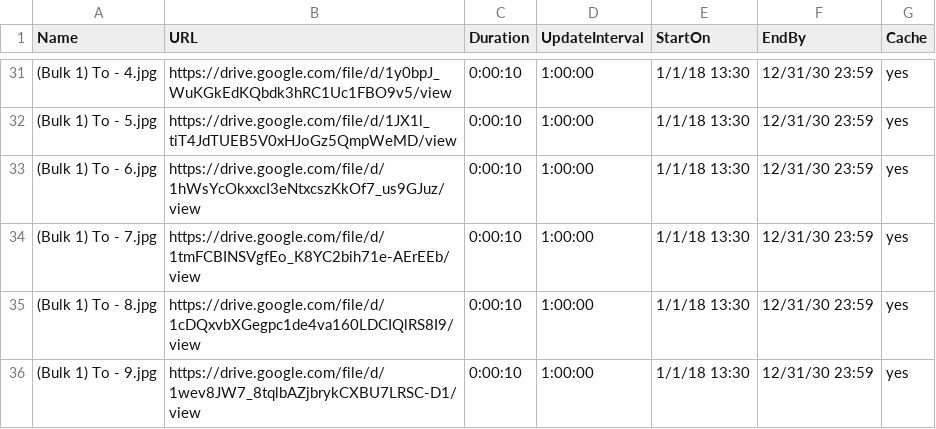
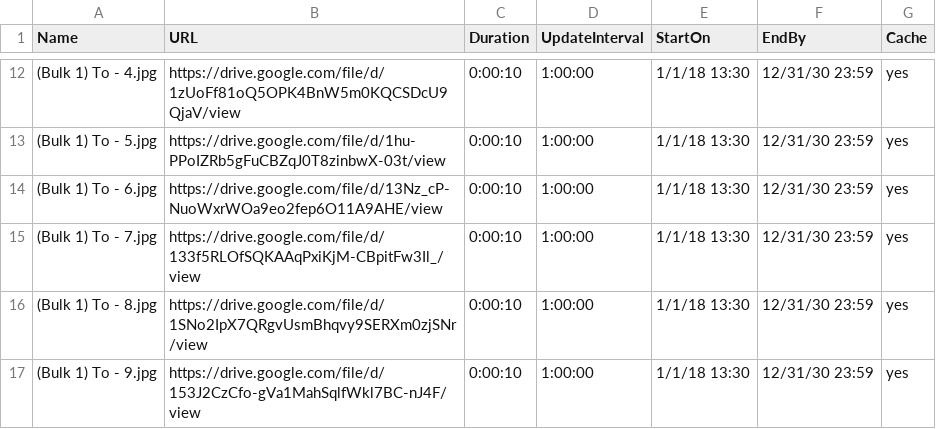
Before and after one commit to ams-ictfacilitator/GoogleSheetscsv, a CSV file: file/screensaver.csv, drawn as a sheet; only a part is shown, gaps mark what is left out; the diff covers the shown part only.

Commit message:
Auto-update CSV from Gratitude Monitor Google Sheets

```diff
--- a/file/screensaver.csv
+++ b/file/screensaver.csv
@@ -31,6 +12,6 @@ Name,URL,Duration,UpdateInterval,StartOn,EndBy,Cache
-(Bulk 1) To - 4.jpg,https://drive.google.com/file/d/1y0bpJ_WuKGkEdKQbdk3hRC1Uc1FBO9v5/view,0:00:10,1:00:00,1/1/18 13:30,12/31/30 23:59,yes
-(Bulk 1) To - 5.jpg,https://drive.google.com/file/d/1JX1l_tiT4JdTUEB5V0xHJoGz5QmpWeMD/view,0:00:10,1:00:00,1/1/18 13:30,12/31/30 23:59,yes
-(Bulk 1) To - 6.jpg,https://drive.google.com/file/d/1hWsYcOkxxcI3eNtxcszKkOf7_us9GJuz/view,0:00:10,1:00:00,1/1/18 13:30,12/31/30 23:59,yes
-(Bulk 1) To - 7.jpg,https://drive.google.com/file/d/1tmFCBINSVgfEo_K8YC2bih71e-AErEEb/view,0:00:10,1:00:00,1/1/18 13:30,12/31/30 23:59,yes
-(Bulk 1) To - 8.jpg,https://drive.google.com/file/d/1cDQxvbXGegpc1de4va160LDCIQlRS8I9/view,0:00:10,1:00:00,1/1/18 13:30,12/31/30 23:59,yes
-(Bulk 1) To - 9.jpg,https://drive.google.com/file/d/1wev8JW7_8tqlbAZjbrykCXBU7LRSC-D1/view,0:00:10,1:00:00,1/1/18 13:30,12/31/30 23:59,yes
+(Bulk 1) To - 4.jpg,https://drive.google.com/file/d/1zUoFf81oQ5OPK4BnW5m0KQCSDcU9QjaV/view,0:00:10,1:00:00,1/1/18 13:30,12/31/30 23:59,yes
+(Bulk 1) To - 5.jpg,https://drive.google.com/file/d/1hu-PPoIZRb5gFuCBZqJ0T8zinbwX-03t/view,0:00:10,1:00:00,1/1/18 13:30,12/31/30 23:59,yes
+(Bulk 1) To - 6.jpg,https://drive.google.com/file/d/13Nz_cP-NuoWxrWOa9eo2fep6O11A9AHE/view,0:00:10,1:00:00,1/1/18 13:30,12/31/30 23:59,yes
+(Bulk 1) To - 7.jpg,https://drive.google.com/file/d/133f5RLOfSQKAAqPxiKjM-CBpitFw3Il_/view,0:00:10,1:00:00,1/1/18 13:30,12/31/30 23:59,yes
+(Bulk 1) To - 8.jpg,https://drive.google.com/file/d/1SNo2IpX7QRgvUsmBhqvy9SERXm0zjSNr/view,0:00:10,1:00:00,1/1/18 13:30,12/31/30 23:59,yes
+(Bulk 1) To - 9.jpg,https://drive.google.com/file/d/153J2CzCfo-gVa1MahSqlfWkl7BC-nJ4F/view,0:00:10,1:00:00,1/1/18 13:30,12/31/30 23:59,yes
```
Also changed, not shown: 19 removed rows and 10 edited cells elsewhere in this file.
